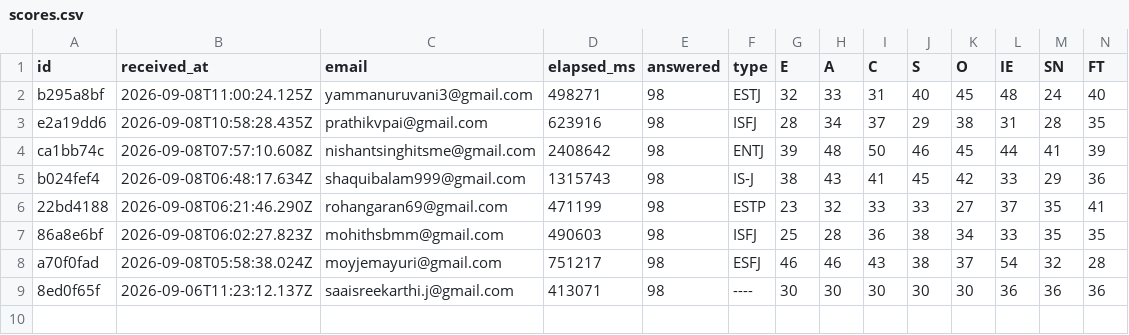
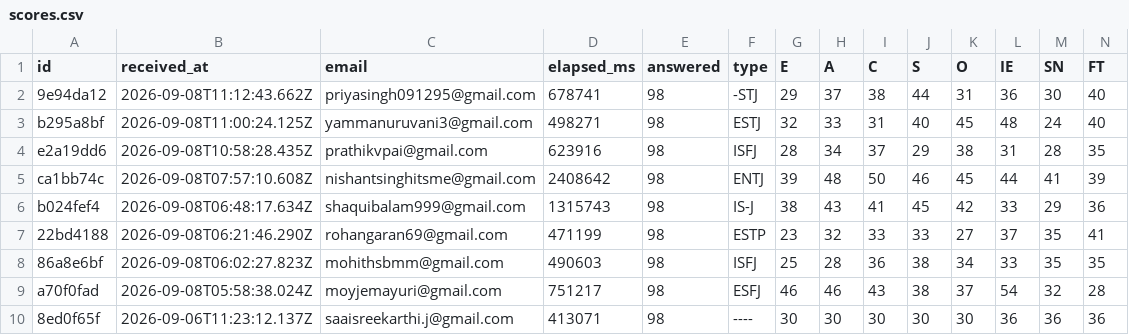
Before and after one commit to saaisree-design/questionnaire-responses, a CSV file: scores.csv, drawn as a sheet; only a part is shown; rows hold the shown columns only; the diff names each change by its address in the sheet, - before the commit and + after, or states it on an @@ line.

```diff
--- a/scores.csv
+++ b/scores.csv
+row 2: 9e94da12 | 2026-09-08T11:12:43.662Z | priyasingh091295@gmail.com | 678741 | 98 | -STJ | 29 | 37 | 38 | 44 | 31 | 36 | 30 | 40
```
Also changed, not shown: responses.csv, 2 other files.
